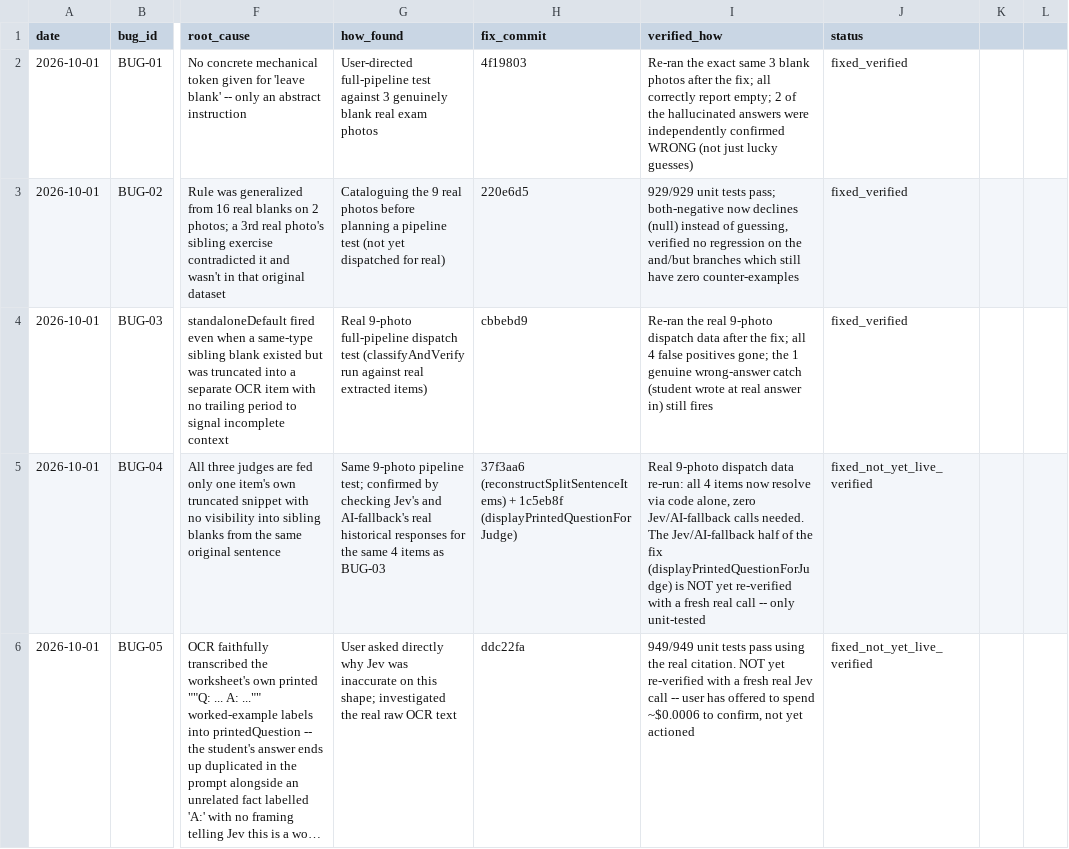
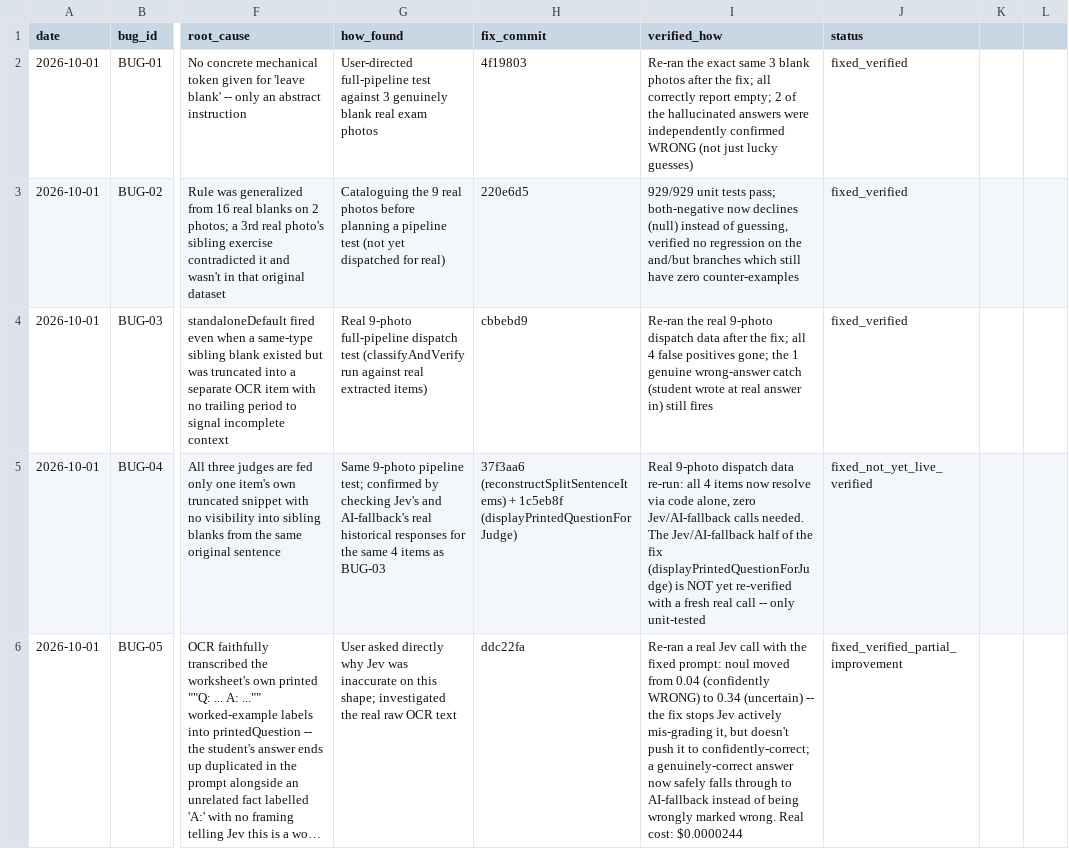
Before and after one commit to violinkwai-afk/hk-homework-check, a CSV file: benchmark/bug-hallucination-log.csv, drawn as a sheet; only a part is shown, gaps mark what is left out; long unchanged cells end in …; the diff covers the shown part only; the diff names each change by its address in the sheet, - before the commit and + after, or states it on an @@ line.

```diff
--- a/benchmark/bug-hallucination-log.csv
+++ b/benchmark/bug-hallucination-log.csv
-I6 (verified_how): 949/949 unit tests pass using the real citation. NOT yet re-verified with a fresh real Jev call -- user has offered to spend ~$0.0006 to confirm, not yet actioned
+I6 (verified_how): Re-ran a real Jev call with the fixed prompt: noul moved from 0.04 (confidently WRONG) to 0.34 (uncertain) -- the fix stops Jev actively mis-grading it, but doesn't push it to confidently-correct; a genuinely-correct answer now safely falls through to AI-fallback instead of being wrongly marked wrong. Real cost: $0.0000244
-J6 (status): fixed_not_yet_live_verified
+J6 (status): fixed_verified_partial_improvement
```
Also changed, not shown: 3 edited cells elsewhere in this file.
